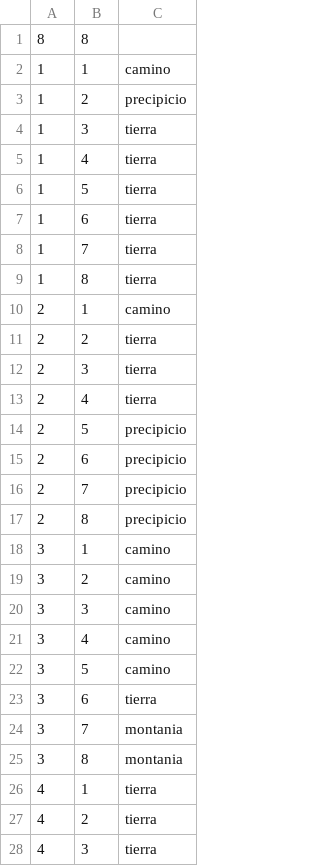
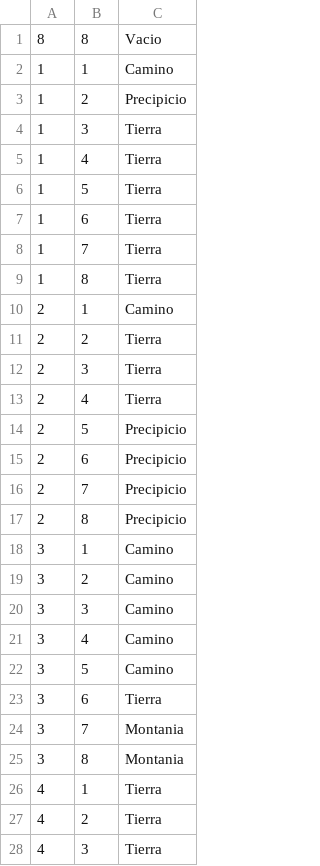
Before and after one commit to ShesSTalker/DeChill, a CSV file: mapa.csv, drawn as a sheet; only a part is shown; the diff covers the shown part only.

Commit message:
constantes y mapa.csv

```diff
--- a/mapa.csv
+++ b/mapa.csv
@@ -1,28 +1,28 @@
-8,8
-1,1,camino
-1,2,precipicio
-1,3,tierra
-1,4,tierra
-1,5,tierra
-1,6,tierra
-1,7,tierra
-1,8,tierra
-2,1,camino
-2,2,tierra
-2,3,tierra
-2,4,tierra
-2,5,precipicio
-2,6,precipicio
-2,7,precipicio
-2,8,precipicio
-3,1,camino
-3,2,camino
-3,3,camino
-3,4,camino
-3,5,camino
-3,6,tierra
-3,7,montania
-3,8,montania
-4,1,tierra
-4,2,tierra
-4,3,tierra
+8,8,Vacio
+1,1,Camino
+1,2,Precipicio
+1,3,Tierra
+1,4,Tierra
+1,5,Tierra
+1,6,Tierra
+1,7,Tierra
+1,8,Tierra
+2,1,Camino
+2,2,Tierra
+2,3,Tierra
+2,4,Tierra
+2,5,Precipicio
+2,6,Precipicio
+2,7,Precipicio
+2,8,Precipicio
+3,1,Camino
+3,2,Camino
+3,3,Camino
+3,4,Camino
+3,5,Camino
+3,6,Tierra
+3,7,Montania
+3,8,Montania
+4,1,Tierra
+4,2,Tierra
+4,3,Tierra
```
Also changed, not shown: 37 edited cells elsewhere in this file, 1 other file.
